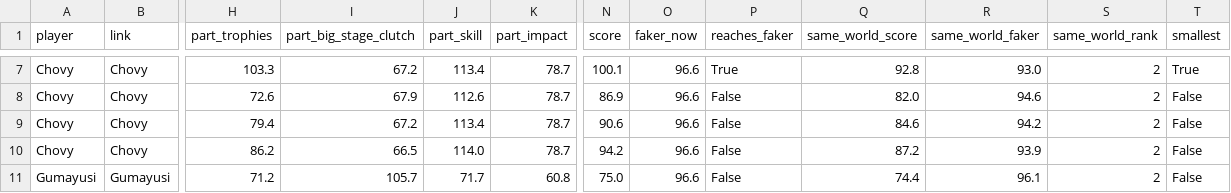
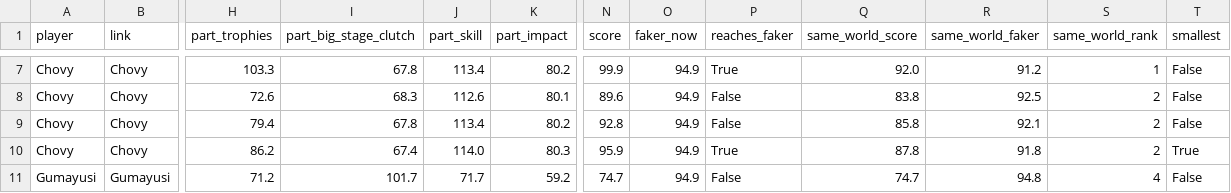
Before and after one commit to aysn2306-crypto/valorant-goat, a CSV file: projects/lol-second-goat/data/csv/silverware_needed.csv, drawn as a sheet; only a part is shown, gaps mark what is left out; the diff covers the shown part only; the diff names each change by its address in the sheet, - before the commit and + after, or states it on an @@ line.

```diff
--- a/projects/lol-second-goat/data/csv/silverware_needed.csv
+++ b/projects/lol-second-goat/data/csv/silverware_needed.csv
-I7 (part_big_stage_clutch): 67.2
+I7 (part_big_stage_clutch): 67.8
-K7 (part_impact): 78.7
+K7 (part_impact): 80.2
-N7 (score): 100.1
+N7 (score): 99.9
-O7:O11 (faker_now): 96.6
+O7:O11 (faker_now): 94.9
-Q7 (same_world_score): 92.8
+Q7 (same_world_score): 92.0
-R7 (same_world_faker): 93.0
+R7 (same_world_faker): 91.2
-S7 (same_world_rank): 2
+S7 (same_world_rank): 1
-T7 (smallest): True
+T7 (smallest): False
-I8 (part_big_stage_clutch): 67.9
+I8 (part_big_stage_clutch): 68.3
-K8 (part_impact): 78.7
+K8 (part_impact): 80.1
-N8 (score): 86.9
+N8 (score): 89.6
-Q8 (same_world_score): 82.0
+Q8 (same_world_score): 83.8
-R8 (same_world_faker): 94.6
+R8 (same_world_faker): 92.5
-I9 (part_big_stage_clutch): 67.2
+I9 (part_big_stage_clutch): 67.8
-K9 (part_impact): 78.7
+K9 (part_impact): 80.2
-N9 (score): 90.6
+N9 (score): 92.8
-Q9 (same_world_score): 84.6
+Q9 (same_world_score): 85.8
-R9 (same_world_faker): 94.2
+R9 (same_world_faker): 92.1
-I10 (part_big_stage_clutch): 66.5
+I10 (part_big_stage_clutch): 67.4
-K10 (part_impact): 78.7
+K10 (part_impact): 80.3
-N10 (score): 94.2
+N10 (score): 95.9
-P10 (reaches_faker): False
+P10 (reaches_faker): True
-Q10 (same_world_score): 87.2
+Q10 (same_world_score): 87.8
-R10 (same_world_faker): 93.9
+R10 (same_world_faker): 91.8
-T10 (smallest): False
+T10 (smallest): True
-I11 (part_big_stage_clutch): 105.7
+I11 (part_big_stage_clutch): 101.7
-K11 (part_impact): 60.8
+K11 (part_impact): 59.2
-N11 (score): 75.0
+N11 (score): 74.7
-Q11 (same_world_score): 74.4
+Q11 (same_world_score): 74.7
-R11 (same_world_faker): 96.1
+R11 (same_world_faker): 94.8
-S11 (same_world_rank): 2
+S11 (same_world_rank): 4
```
Also changed, not shown: 162 edited cells elsewhere in this file, projects/lol-second-goat/data/csv/draft_scores_cut2014.csv, projects/lol-second-goat/data/csv/draft_scores_cut2015.csv, 52 other files.
